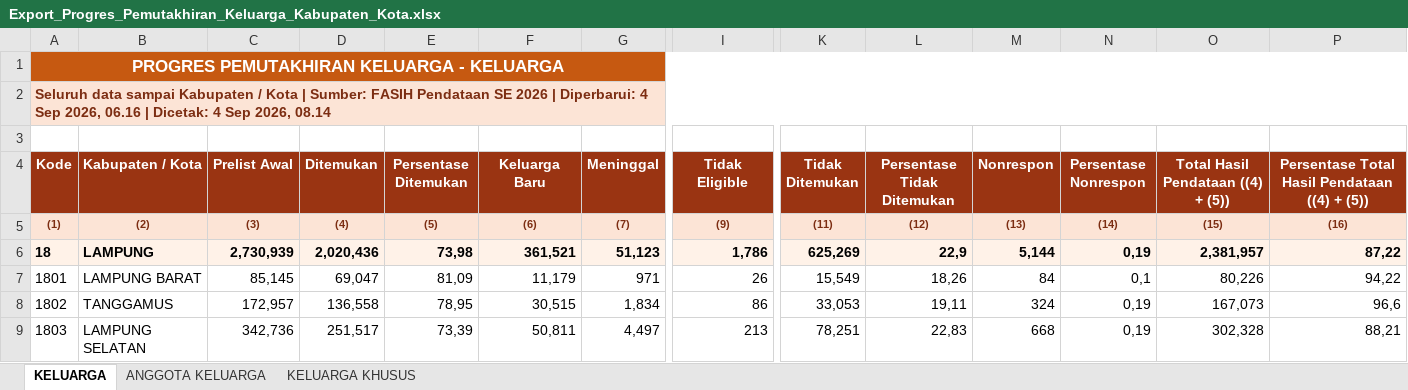
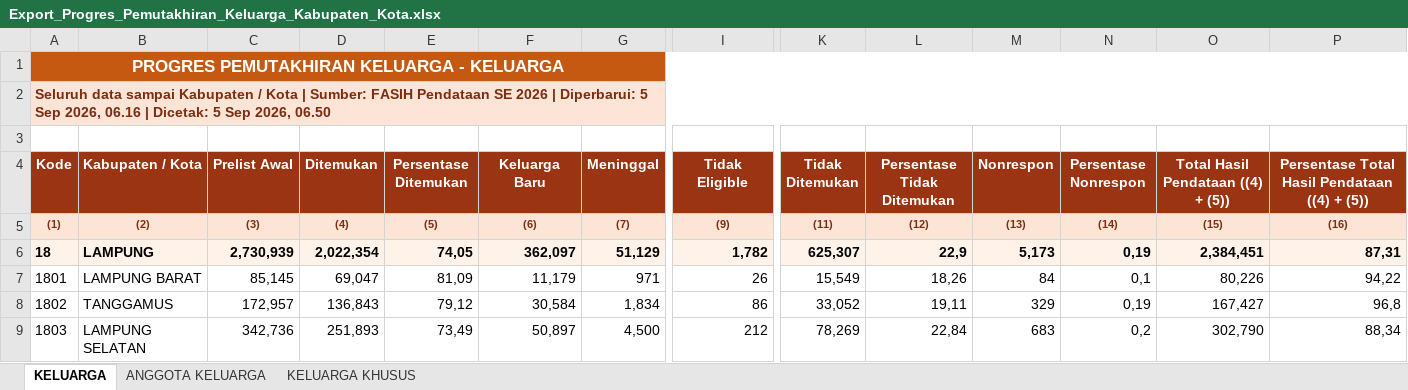
Before and after one commit to stathub1800/SE2026, an Excel workbook: data/Export_Progres_Pemutakhiran_Keluarga_Kabupaten_Kota.xlsx, sheet KELUARGA, drawn as a sheet; only a part is shown, gaps mark what is left out; values as stored, in another font and other column widths than the file's, no borders; the diff covers the shown part only; the diff names each change by its address in the sheet, - before the commit and + after, or states it on an @@ line.

```diff
--- a/data/Export_Progres_Pemutakhiran_Keluarga_Kabupaten_Kota.xlsx (sheet KELUARGA)
+++ b/data/Export_Progres_Pemutakhiran_Keluarga_Kabupaten_Kota.xlsx (sheet KELUARGA)
-A2 (Kode): …| Diperbarui: 4 Sep 2026, 06.16 | Dicetak: 4 Sep 2026, 08.14
+A2 (Kode): …| Diperbarui: 5 Sep 2026, 06.16 | Dicetak: 5 Sep 2026, 06.50
-D6 (Ditemukan): 2,020,436
+D6 (Ditemukan): 2,022,354
-E6 (Persentase Ditemukan): 73,98
+E6 (Persentase Ditemukan): 74,05
-F6 (Keluarga Baru): 361,521
+F6 (Keluarga Baru): 362,097
-G6 (Meninggal): 51,123
+G6 (Meninggal): 51,129
-I6 (Tidak Eligible): 1,786
+I6 (Tidak Eligible): 1,782
-K6 (Tidak Ditemukan): 625,269
+K6 (Tidak Ditemukan): 625,307
-M6 (Nonrespon): 5,144
+M6 (Nonrespon): 5,173
-O6: 2,381,957
+O6: 2,384,451
-P6: 87,22
+P6: 87,31
-D8 (Ditemukan): 136,558
+D8 (Ditemukan): 136,843
-E8 (Persentase Ditemukan): 78,95
+E8 (Persentase Ditemukan): 79,12
-F8 (Keluarga Baru): 30,515
+F8 (Keluarga Baru): 30,584
-K8 (Tidak Ditemukan): 33,053
+K8 (Tidak Ditemukan): 33,052
-M8 (Nonrespon): 324
+M8 (Nonrespon): 329
-O8: 167,073
+O8: 167,427
-P8: 96,6
+P8: 96,8
-D9 (Ditemukan): 251,517
+D9 (Ditemukan): 251,893
-E9 (Persentase Ditemukan): 73,39
+E9 (Persentase Ditemukan): 73,49
-F9 (Keluarga Baru): 50,811
+F9 (Keluarga Baru): 50,897
-G9 (Meninggal): 4,497
+G9 (Meninggal): 4,500
-I9 (Tidak Eligible): 213
+I9 (Tidak Eligible): 212
-K9 (Tidak Ditemukan): 78,251
+K9 (Tidak Ditemukan): 78,269
-L9 (Persentase Tidak Ditemukan): 22,83
+L9 (Persentase Tidak Ditemukan): 22,84
-M9 (Nonrespon): 668
+M9 (Nonrespon): 683
-N9 (Persentase Nonrespon): 0,19
+N9 (Persentase Nonrespon): 0,2
-O9: 302,328
+O9: 302,790
-P9: 88,21
+P9: 88,34
```
Also changed, not shown: 1 added row, 1 removed row and 90 edited cells elsewhere in this sheet, sheet ANGGOTA KELUARGA, sheet KELUARGA KHUSUS, data/20260823_125259_Radar_Anomali_Usaha_Anomali_1_Anomali_2_Anomali_3_Anomali_4_Anomali_5_Anomali_6_Anomali_7_Anomali_8_Kabupaten_Kota.xlsx, data/20260823_125317_Radar_Anomali_Keluarga_Anomali_1_Anomali_2_Anomali_3_Anomali_4_Anomali_5_Anomali_6_Anomali_7_Kabupaten_Kota.xlsx, 3 other files.
